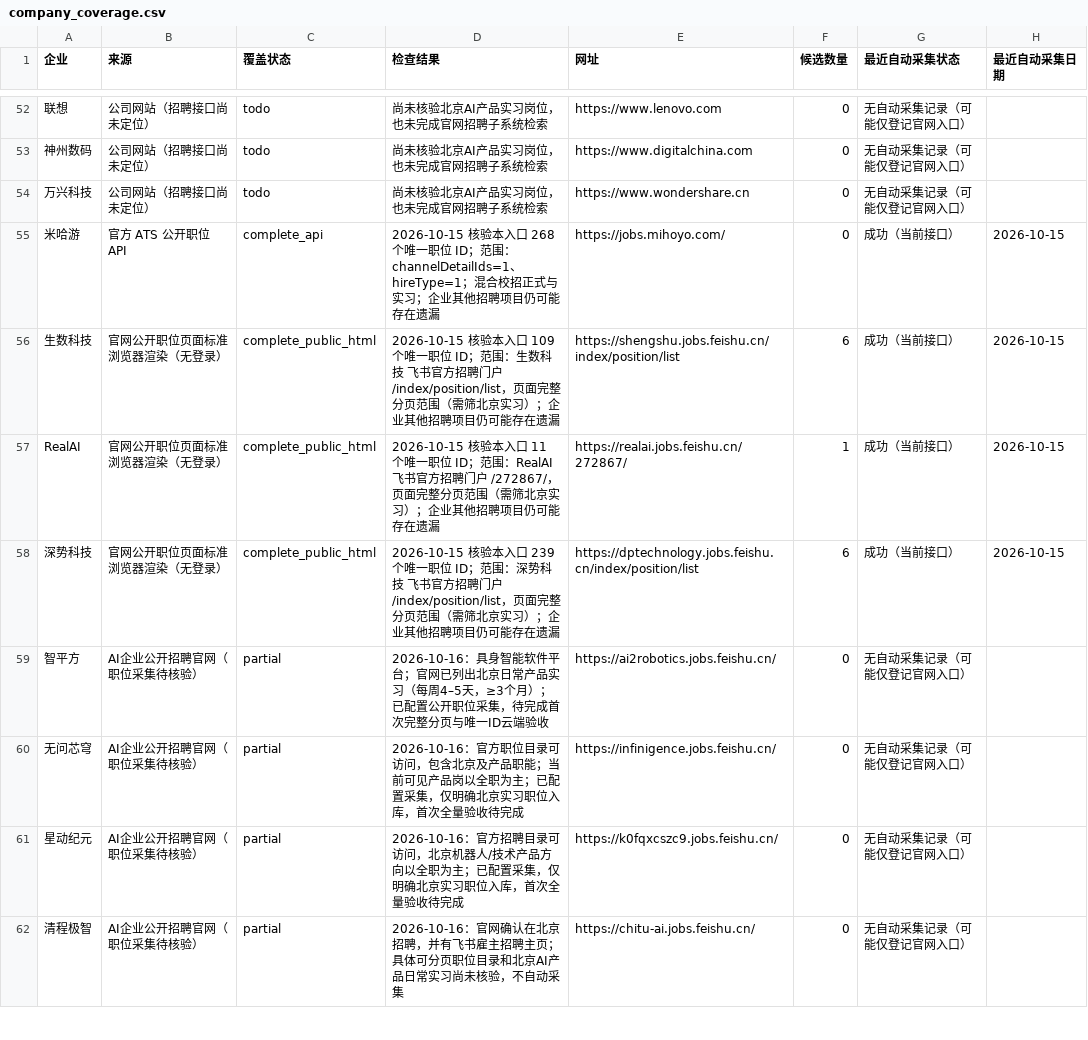
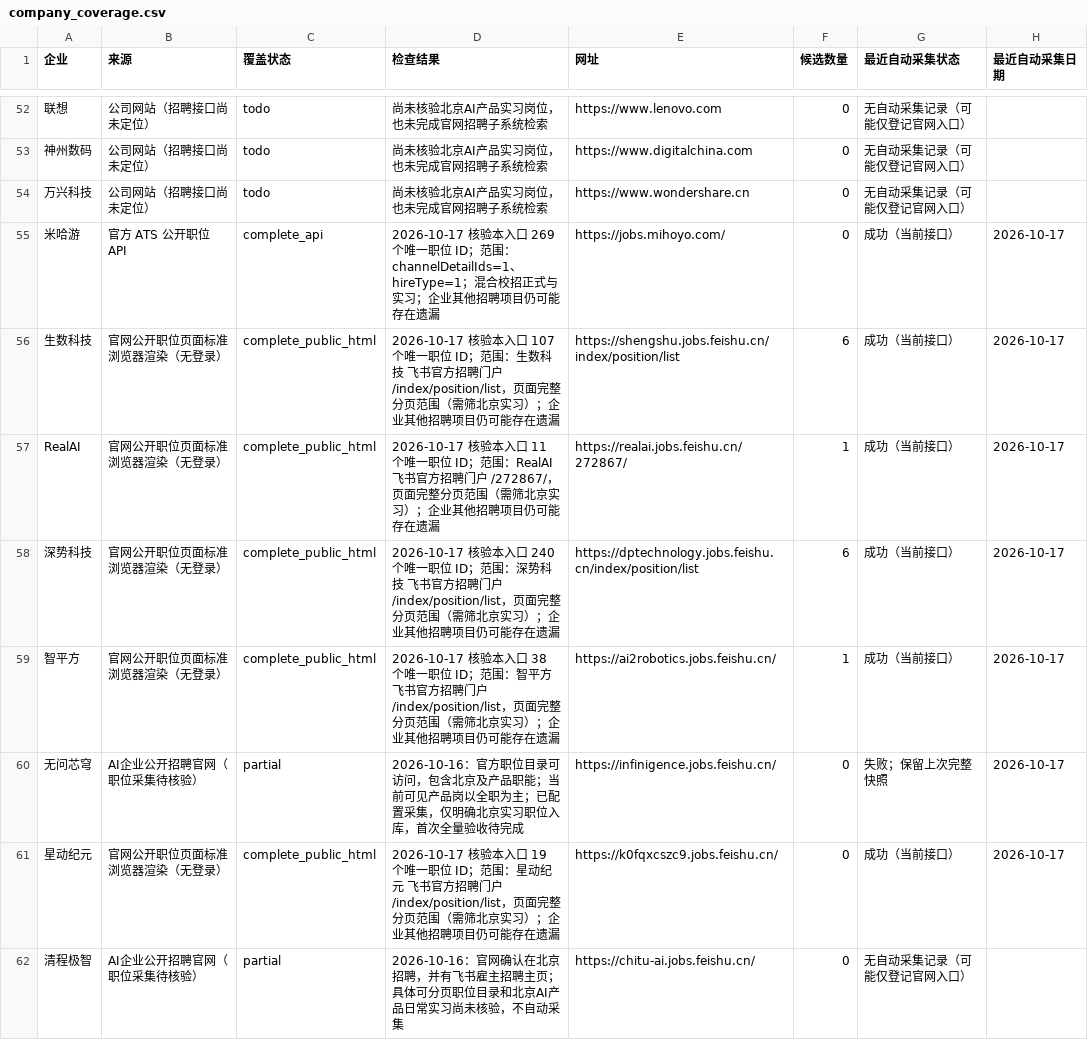
Before and after one commit to a853255726-liu/ai-product-intern-radar, a CSV file: company_coverage.csv, drawn as a sheet; only a part is shown, gaps mark what is left out; the diff covers the shown part only; the diff names each change by its address in the sheet, - before the commit and + after, or states it on an @@ line.

```diff
--- a/company_coverage.csv
+++ b/company_coverage.csv
-D55 (检查结果): 2026-10-15 核验本入口 268 个唯一职…
+D55 (检查结果): 2026-10-17 核验本入口 269 个唯一职…
-H55:H58 (最近自动采集日期): 2026-10-15
+H55:H58 (最近自动采集日期): 2026-10-17
-D56 (检查结果): 2026-10-15 核验本入口 109 个唯一职…
+D56 (检查结果): 2026-10-17 核验本入口 107 个唯一职…
-D57 (检查结果): 2026-10-15 核验本入…
+D57 (检查结果): 2026-10-17 核验本入…
-D58 (检查结果): 2026-10-15 核验本入口 239 个唯一职…
+D58 (检查结果): 2026-10-17 核验本入口 240 个唯一职…
-B59 (来源): AI企业公开招聘官网（职位采集待核验）
+B59 (来源): 官网公开职位页面标准浏览器渲染（无登录）
-C59 (覆盖状态): partial
+C59 (覆盖状态): complete_public_html
-D59 (检查结果): 2026-10-16：具身智能软件平台；官网已列出北京日常产品实习（每周4–5天，≥3个月）；已配置公开职位采集，待完成首次完整分页与唯一ID云端验收
+D59 (检查结果): 2026-10-17 核验本入口 38 个唯一职位 ID；范围：智平方 飞书官方招聘门户 /index/position/list，页面完整分页范围（需筛北京实习）；企业其他招聘项目仍可能存在遗漏
-F59 (候选数量): 0
+F59 (候选数量): 1
-G59 (最近自动采集状态): 无自动采集记录（可能仅登记官网入口）
+G59 (最近自动采集状态): 成功（当前接口）
-H59:H61 (最近自动采集日期): (empty)
+H59:H61 (最近自动采集日期): 2026-10-17
-G60 (最近自动采集状态): 无自动采集记录（可能仅登记官网入口）
+G60 (最近自动采集状态): 失败；保留上次完整快照
-B61 (来源): AI企业公开招聘官网（职位采集待核验）
+B61 (来源): 官网公开职位页面标准浏览器渲染（无登录）
-C61 (覆盖状态): partial
+C61 (覆盖状态): complete_public_html
-D61 (检查结果): 2026-10-16：官方招聘目录可访问，北京机器人/技术产品方向以全职为主；已配置采集，仅明确北京实习职位入库，首次全量验收待完成
+D61 (检查结果): 2026-10-17 核验本入口 19 个唯一职位 ID；范围：星动纪元 飞书官方招聘门户 /index/position/list，页面完整分页范围（需筛北京实习）；企业其他招聘项目仍可能存在遗漏
-G61 (最近自动采集状态): 无自动采集记录（可能仅登记官网入口）
+G61 (最近自动采集状态): 成功（当前接口）
```
Also changed, not shown: 49 edited cells elsewhere in this file, 4 other files.
